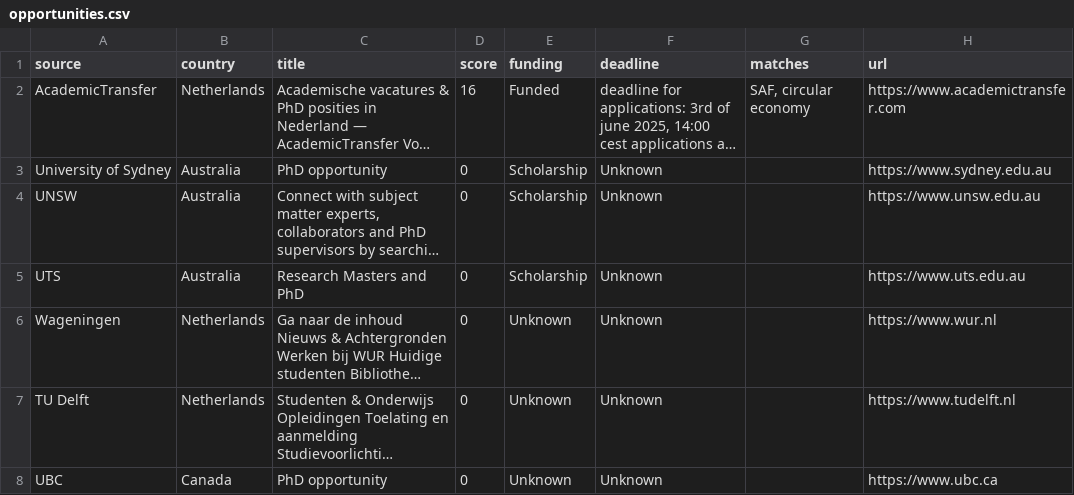
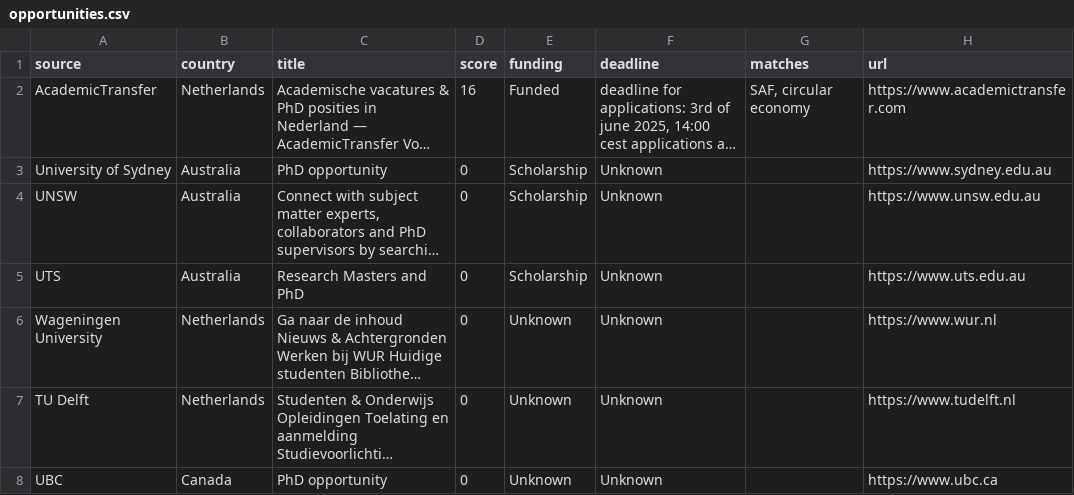
Before and after one commit to aminhosseini7/renewable-energy-phd-radar, a CSV file: reports/opportunities.csv, drawn as a sheet; long unchanged cells end in …; the diff names each change by its address in the sheet, - before the commit and + after, or states it on an @@ line.

```diff
--- a/reports/opportunities.csv
+++ b/reports/opportunities.csv
-A6 (source): Wageningen
+A6 (source): Wageningen University
```
